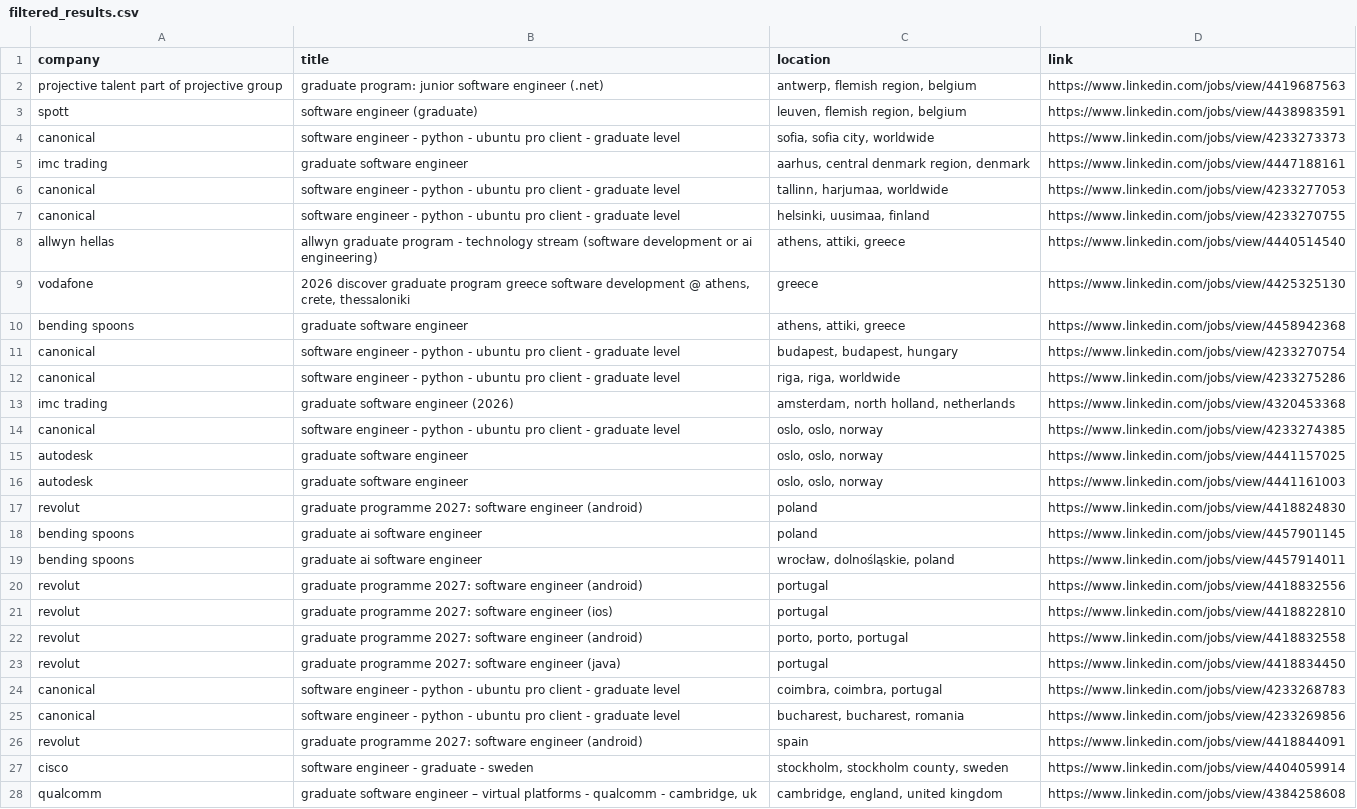
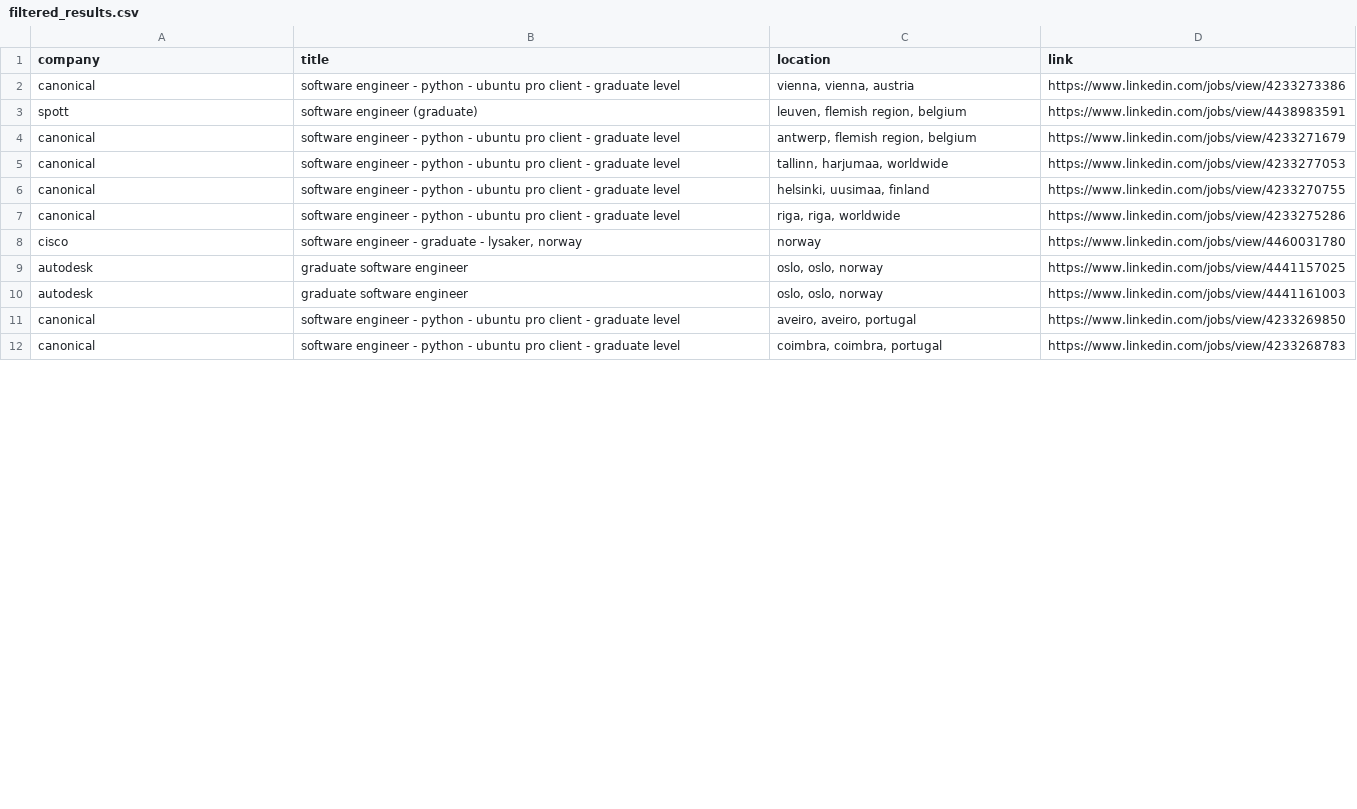
Before and after one commit to LorenzoLaCorte/internship-scraper, a CSV file: output/output-new-grads/filtered_results.csv, drawn as a sheet; only a part is shown; the diff covers the shown part only.

```diff
--- a/output/output-new-grads/filtered_results.csv
+++ b/output/output-new-grads/filtered_results.csv
@@ -1,28 +1,12 @@
 company|title|location|link
-projective talent  part of projective group|graduate program: junior software engineer (.net)|antwerp, flemish region, belgium|https://www.linkedin.com/jobs/view/4419687563
+canonical|software engineer - python - ubuntu pro client - graduate level|vienna, vienna, austria|https://www.linkedin.com/jobs/view/4233273386
 spott|software engineer (graduate)|leuven, flemish region, belgium|https://www.linkedin.com/jobs/view/4438983591
-canonical|software engineer - python - ubuntu pro client - graduate level|sofia, sofia city, worldwide|https://www.linkedin.com/jobs/view/4233273373
-imc trading|graduate software engineer|aarhus, central denmark region, denmark|https://www.linkedin.com/jobs/view/4447188161
+canonical|software engineer - python - ubuntu pro client - graduate level|antwerp, flemish region, belgium|https://www.linkedin.com/jobs/view/4233271679
 canonical|software engineer - python - ubuntu pro client - graduate level|tallinn, harjumaa, worldwide|https://www.linkedin.com/jobs/view/4233277053
 canonical|software engineer - python - ubuntu pro client - graduate level|helsinki, uusimaa, finland|https://www.linkedin.com/jobs/view/4233270755
-allwyn hellas|allwyn graduate program - technology stream (software development or ai engineering)|athens, attiki, greece|https://www.linkedin.com/jobs/view/4440514540
-vodafone|2026 discover graduate program greece  software development @ athens, crete, thessaloniki|greece|https://www.linkedin.com/jobs/view/4425325130
-bending spoons|graduate software engineer|athens, attiki, greece|https://www.linkedin.com/jobs/view/4458942368
-canonical|software engineer - python - ubuntu pro client - graduate level|budapest, budapest, hungary|https://www.linkedin.com/jobs/view/4233270754
 canonical|software engineer - python - ubuntu pro client - graduate level|riga, riga, worldwide|https://www.linkedin.com/jobs/view/4233275286
-imc trading|graduate software engineer (2026)|amsterdam, north holland, netherlands|https://www.linkedin.com/jobs/view/4320453368
-canonical|software engineer - python - ubuntu pro client - graduate level|oslo, oslo, norway|https://www.linkedin.com/jobs/view/4233274385
+cisco|software engineer - graduate - lysaker, norway|norway|https://www.linkedin.com/jobs/view/4460031780
 autodesk|graduate software engineer|oslo, oslo, norway|https://www.linkedin.com/jobs/view/4441157025
 autodesk|graduate software engineer|oslo, oslo, norway|https://www.linkedin.com/jobs/view/4441161003
-revolut|graduate programme 2027: software engineer (android)|poland|https://www.linkedin.com/jobs/view/4418824830
-bending spoons|graduate ai software engineer|poland|https://www.linkedin.com/jobs/view/4457901145
-bending spoons|graduate ai software engineer|wrocław, dolnośląskie, poland|https://www.linkedin.com/jobs/view/4457914011
-revolut|graduate programme 2027: software engineer (android)|portugal|https://www.linkedin.com/jobs/view/4418832556
-revolut|graduate programme 2027: software engineer (ios)|portugal|https://www.linkedin.com/jobs/view/4418822810
-revolut|graduate programme 2027: software engineer (android)|porto, porto, portugal|https://www.linkedin.com/jobs/view/4418832558
-revolut|graduate programme 2027: software engineer (java)|portugal|https://www.linkedin.com/jobs/view/4418834450
+canonical|software engineer - python - ubuntu pro client - graduate level|aveiro, aveiro, portugal|https://www.linkedin.com/jobs/view/4233269850
 canonical|software engineer - python - ubuntu pro client - graduate level|coimbra, coimbra, portugal|https://www.linkedin.com/jobs/view/4233268783
-canonical|software engineer - python - ubuntu pro client - graduate level|bucharest, bucharest, romania|https://www.linkedin.com/jobs/view/4233269856
-revolut|graduate programme 2027: software engineer (android)|spain|https://www.linkedin.com/jobs/view/4418844091
-cisco|software engineer - graduate - sweden|stockholm, stockholm county, sweden|https://www.linkedin.com/jobs/view/4404059914
-qualcomm|graduate software engineer – virtual platforms - qualcomm - cambridge, uk|cambridge, england, united kingdom|https://www.linkedin.com/jobs/view/4384258608
```
Also changed, not shown: 1 added row and 5 removed rows elsewhere in this file, 2 other files.
